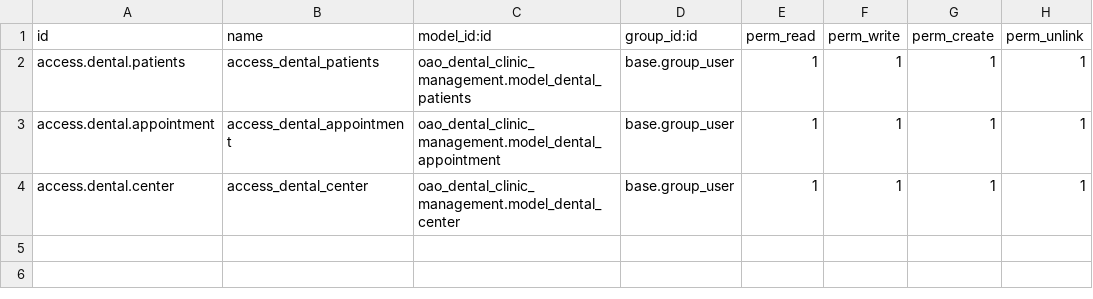
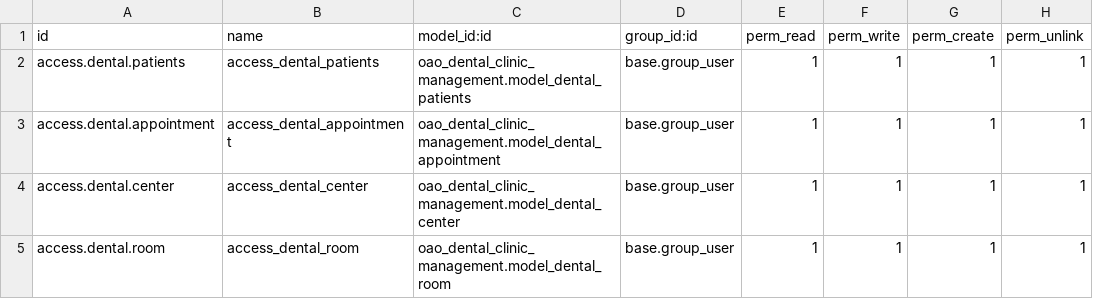
Before and after one commit to o-meraba/oao_dental_clinic_management, a CSV file: security/ir.model.access.csv, drawn as a sheet; the diff names each change by its address in the sheet, - before the commit and + after, or states it on an @@ line.

Commit message:
added dental room model and view

```diff
--- a/security/ir.model.access.csv
+++ b/security/ir.model.access.csv
+row 5: access.dental.room | access_dental_room | oao_dental_clinic_management.model_dental_room | base.group_user | 1 | 1 | 1 | 1
```
Also changed, not shown: 4 other files.
